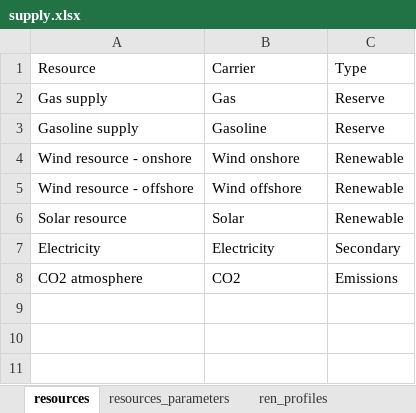
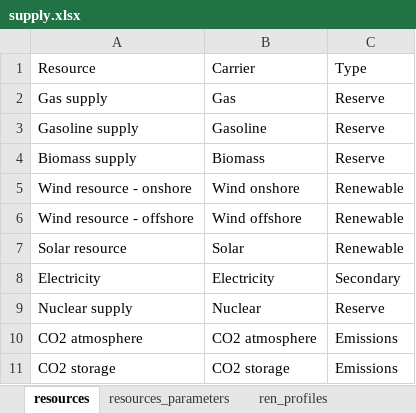
Before and after one commit to annacerato88/Modelling_for_transitions_Group, an Excel workbook: Group Assignment MfT/input_databases/default/supply.xlsx, sheet resources, drawn as a sheet; values as stored, in another font and other column widths than the file's, no borders; addresses are those after the commit; the diff names each change by its address in the sheet, - before the commit and + after, or states it on an @@ line.

```diff
--- a/Group Assignment MfT/input_databases/default/supply.xlsx (sheet resources)
+++ b/Group Assignment MfT/input_databases/default/supply.xlsx (sheet resources)
+row 4: Biomass supply | Biomass | Reserve
+row 9: Nuclear supply | Nuclear | Reserve
-B10: CO2
+B10: CO2 atmosphere
+row 11: CO2 storage | CO2 storage | Emissions
```
Also changed, not shown: sheet resources_parameters, Group Assignment MfT/input_databases/default/demand.xlsx, Group Assignment MfT/input_databases/default/technologies.xlsx, 14 other files.
